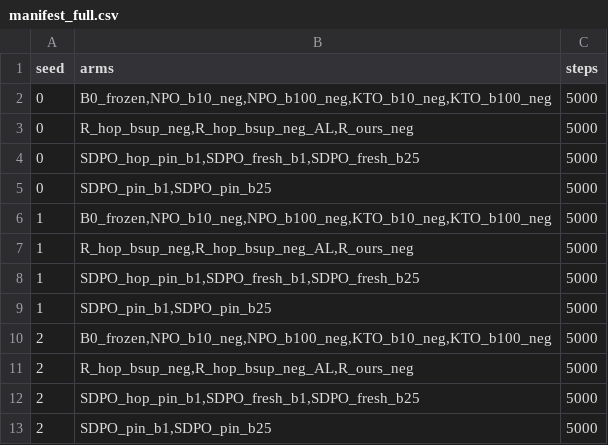
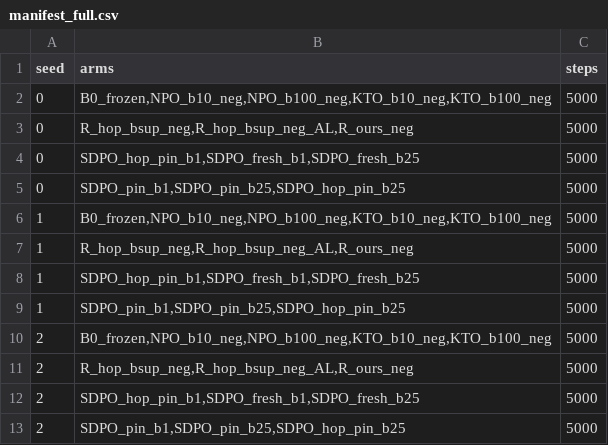
Before and after one commit to Sumo048/preference_toy, a CSV file: results/robo/manifest_full.csv, drawn as a sheet.

```diff
--- a/results/robo/manifest_full.csv
+++ b/results/robo/manifest_full.csv
@@ -4,3 +4,3 @@ seed,arms,steps
 0,"SDPO_hop_pin_b1,SDPO_fresh_b1,SDPO_fresh_b25",5000
-0,"SDPO_pin_b1,SDPO_pin_b25",5000
+0,"SDPO_pin_b1,SDPO_pin_b25,SDPO_hop_pin_b25",5000
 1,"B0_frozen,NPO_b10_neg,NPO_b100_neg,KTO_b10_neg,KTO_b100_neg",5000
@@ -8,3 +8,3 @@ seed,arms,steps
 1,"SDPO_hop_pin_b1,SDPO_fresh_b1,SDPO_fresh_b25",5000
-1,"SDPO_pin_b1,SDPO_pin_b25",5000
+1,"SDPO_pin_b1,SDPO_pin_b25,SDPO_hop_pin_b25",5000
 2,"B0_frozen,NPO_b10_neg,NPO_b100_neg,KTO_b10_neg,KTO_b100_neg",5000
@@ -12,2 +12,2 @@ seed,arms,steps
 2,"SDPO_hop_pin_b1,SDPO_fresh_b1,SDPO_fresh_b25",5000
-2,"SDPO_pin_b1,SDPO_pin_b25",5000
+2,"SDPO_pin_b1,SDPO_pin_b25,SDPO_hop_pin_b25",5000
```
Also changed, not shown: 4 other files.
